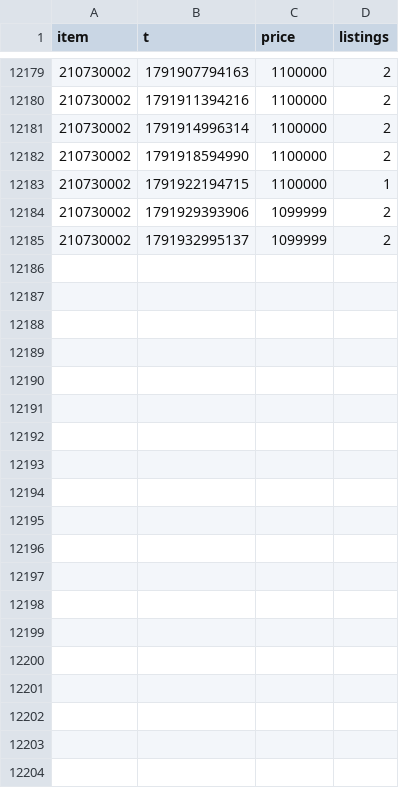
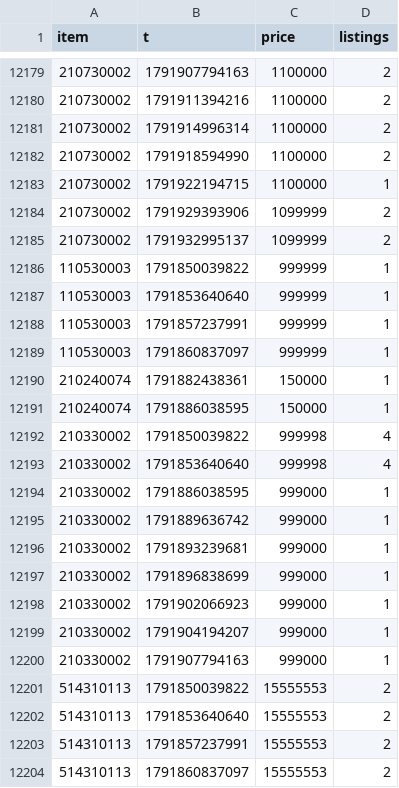
Before and after one commit to Xoudusz/aion2-craft-releases, a CSV file: history/12301/2026-10-13.csv, drawn as a sheet; only a part is shown, gaps mark what is left out; the diff covers the shown part only.

```diff
--- a/history/12301/2026-10-13.csv
+++ b/history/12301/2026-10-13.csv
@@ -12185 +12185,20 @@ item,t,price,listings
 210730002,1791932995137,1099999,2
+110530003,1791850039822,999999,1
+110530003,1791853640640,999999,1
+110530003,1791857237991,999999,1
+110530003,1791860837097,999999,1
+210240074,1791882438361,150000,1
+210240074,1791886038595,150000,1
+210330002,1791850039822,999998,4
+210330002,1791853640640,999998,4
+210330002,1791886038595,999000,1
+210330002,1791889636742,999000,1
+210330002,1791893239681,999000,1
+210330002,1791896838699,999000,1
+210330002,1791902066923,999000,1
+210330002,1791904194207,999000,1
+210330002,1791907794163,999000,1
+514310113,1791850039822,15555553,2
+514310113,1791853640640,15555553,2
+514310113,1791857237991,15555553,2
+514310113,1791860837097,15555553,2
```
Also changed, not shown: 26 added rows elsewhere in this file, history/12301/2026-10-12.csv, history/12301/2026-10-14.csv, 4 other files.
